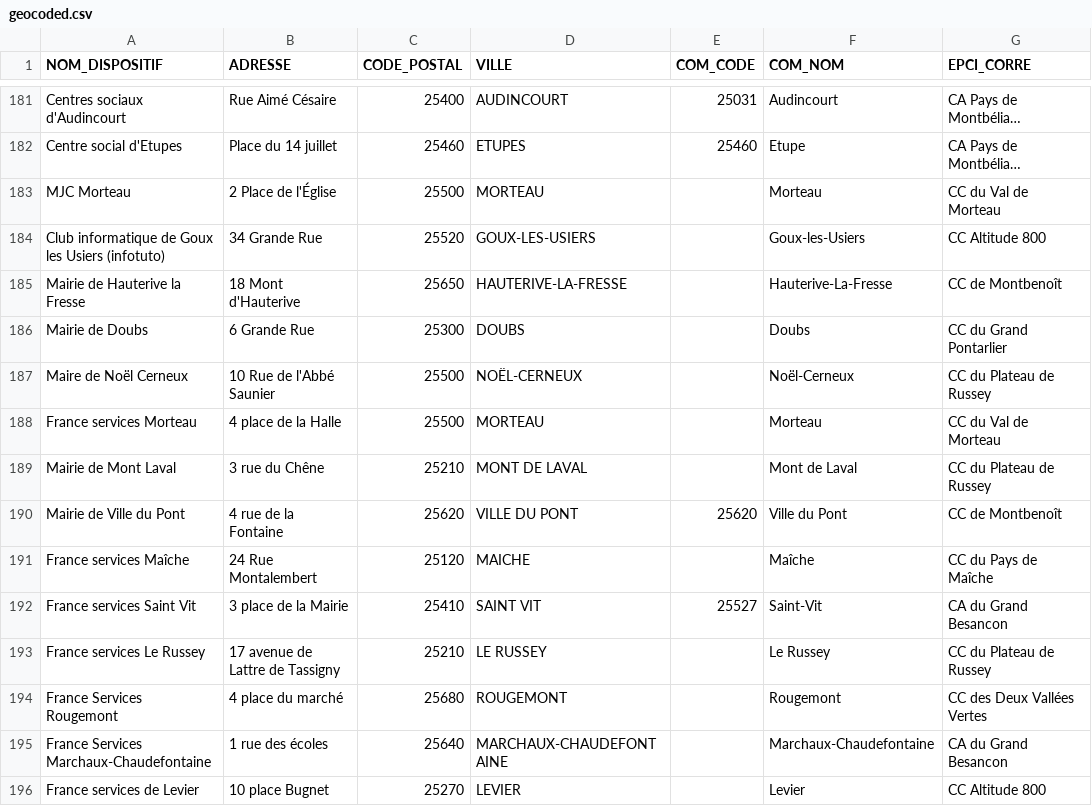
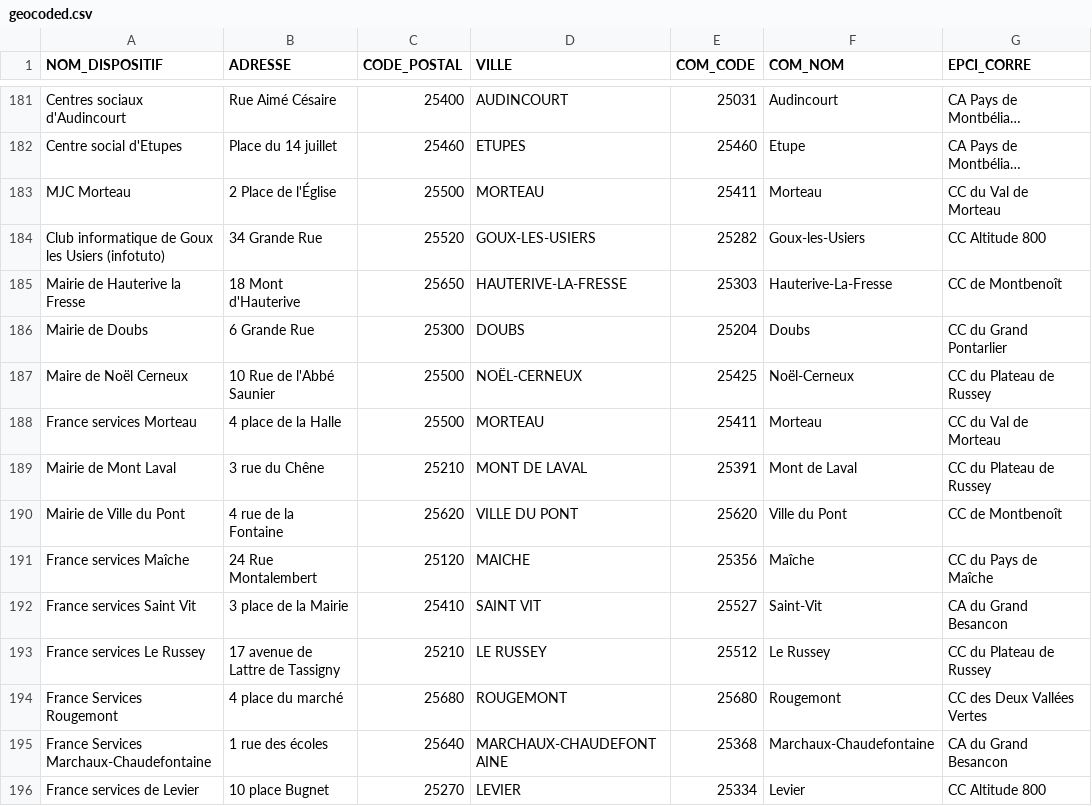
Before and after one commit to multi-coop/data-doubs-inclusion, a CSV file: csv/geocoding/geocoded.csv, drawn as a sheet; only a part is shown, gaps mark what is left out; long unchanged cells end in …; the diff covers the shown part only; the diff names each change by its address in the sheet, - before the commit and + after, or states it on an @@ line.

Commit message:
Commit on branch 'datami-2024-06-21-geocoded-csv-2d3977b8-9989-4282-a3b2-08d114643f15' Date: 21/06/2024 Time: 09:16:07

```diff
--- a/csv/geocoding/geocoded.csv
+++ b/csv/geocoding/geocoded.csv
-E183 (COM_CODE): (empty)
+E183 (COM_CODE): 25411
-E184 (COM_CODE): (empty)
+E184 (COM_CODE): 25282
-E185 (COM_CODE): (empty)
+E185 (COM_CODE): 25303
-E186 (COM_CODE): (empty)
+E186 (COM_CODE): 25204
-E187 (COM_CODE): (empty)
+E187 (COM_CODE): 25425
-E188 (COM_CODE): (empty)
+E188 (COM_CODE): 25411
-E189 (COM_CODE): (empty)
+E189 (COM_CODE): 25391
-E191 (COM_CODE): (empty)
+E191 (COM_CODE): 25356
-E193 (COM_CODE): (empty)
+E193 (COM_CODE): 25512
-E194 (COM_CODE): (empty)
+E194 (COM_CODE): 25680
-E195 (COM_CODE): (empty)
+E195 (COM_CODE): 25368
-E196 (COM_CODE): (empty)
+E196 (COM_CODE): 25334
```
Also changed, not shown: 85 edited cells elsewhere in this file.
